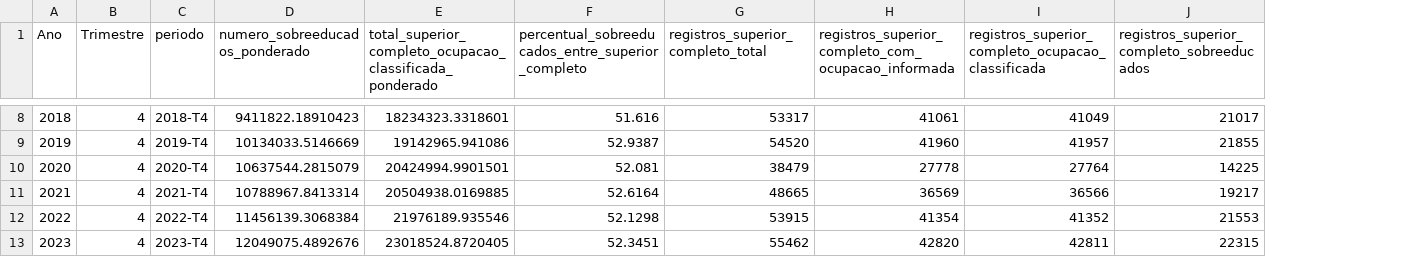
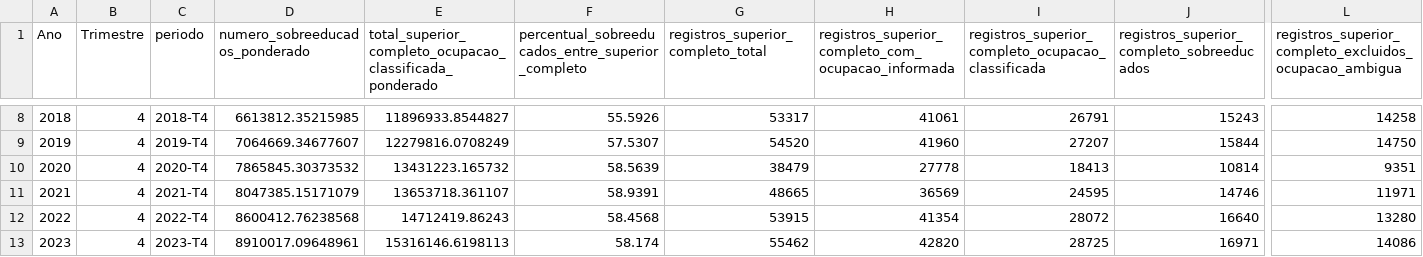
Before and after one commit to matheusargolo/projeto_ibge, a CSV file: saida/numero_sobreeducados_brasil_por_ano_trimestre.csv, drawn as a sheet; only a part is shown, gaps mark what is left out; the diff covers the shown part only; the diff names each change by its address in the sheet, - before the commit and + after, or states it on an @@ line.

```diff
--- a/saida/numero_sobreeducados_brasil_por_ano_trimestre.csv
+++ b/saida/numero_sobreeducados_brasil_por_ano_trimestre.csv
+column L, row 1: registros_superior_completo_excluidos_ocupacao_ambigua; rows 8-13: 14258 | 14750 | 9351 | 11971 | 13280 | 14086
-D8 (numero_sobreeducados_ponderado): 9411822.18910423
+D8 (numero_sobreeducados_ponderado): 6613812.35215985
-E8: 18234323.3318601
+E8: 11896933.8544827
-F8: 51.616
+F8: 55.5926
-I8: 41049
+I8: 26791
-J8: 21017
+J8: 15243
-D9 (numero_sobreeducados_ponderado): 10134033.5146669
+D9 (numero_sobreeducados_ponderado): 7064669.34677607
-E9: 19142965.941086
+E9: 12279816.0708249
-F9: 52.9387
+F9: 57.5307
-I9: 41957
+I9: 27207
-J9: 21855
+J9: 15844
-D10 (numero_sobreeducados_ponderado): 10637544.2815079
+D10 (numero_sobreeducados_ponderado): 7865845.30373532
-E10: 20424994.9901501
+E10: 13431223.165732
-F10: 52.081
+F10: 58.5639
-I10: 27764
+I10: 18413
-J10: 14225
+J10: 10814
-D11 (numero_sobreeducados_ponderado): 10788967.8413314
+D11 (numero_sobreeducados_ponderado): 8047385.15171079
-E11: 20504938.0169885
+E11: 13653718.361107
-F11: 52.6164
+F11: 58.9391
-I11: 36566
+I11: 24595
-J11: 19217
+J11: 14746
-D12 (numero_sobreeducados_ponderado): 11456139.3068384
+D12 (numero_sobreeducados_ponderado): 8600412.76238568
-E12: 21976189.935546
+E12: 14712419.86243
-F12: 52.1298
+F12: 58.4568
-I12: 41352
+I12: 28072
-J12: 21553
+J12: 16640
-D13 (numero_sobreeducados_ponderado): 12049075.4892676
+D13 (numero_sobreeducados_ponderado): 8910017.09648961
-E13: 23018524.8720405
+E13: 15316146.6198113
-F13: 52.3451
+F13: 58.174
-I13: 42811
+I13: 28725
-J13: 22315
+J13: 16971
```
Also changed, not shown: 40 edited cells elsewhere in this file, saida/comparacao_salarial_sobreeducados_vs_niveis_instrucao_ano_trimestre.csv, saida/percentual_sobreeducados_por_raca_cor_ano_trimestre.csv, 47 other files.
